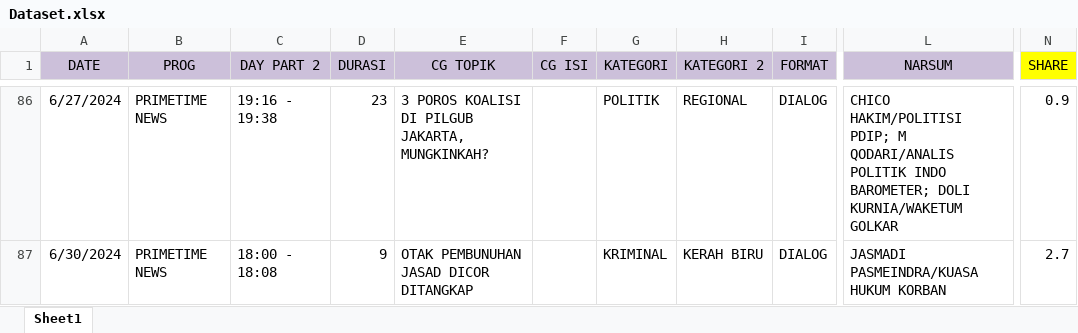
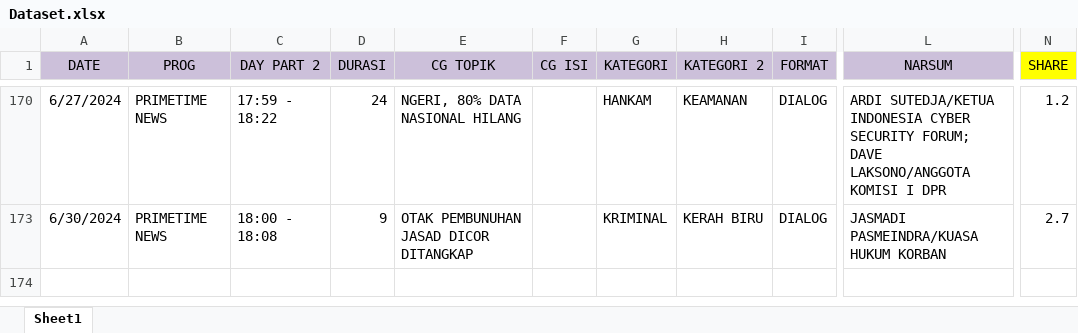
Before and after one commit to MMukhtarDwiPutra/gdp-dashboard, an Excel workbook: data/Dataset.xlsx, sheet Sheet1, drawn as a sheet; only a part is shown, gaps mark what is left out; values as stored, in another font and other column widths than the file's, no borders; addresses are those after the commit; the diff covers the shown part only; the diff names each change by its address in the sheet, - before the commit and + after, or states it on an @@ line.

```diff
--- a/data/Dataset.xlsx (sheet Sheet1)
+++ b/data/Dataset.xlsx (sheet Sheet1)
-C170 (DAY PART 2): 19:16 - 19:38
+C170 (DAY PART 2): 17:59 - 18:22
-D170 (DURASI): 23
+D170 (DURASI): 24
-E170 (CG TOPIK): 3 POROS KOALISI DI PILGUB JAKARTA, MUNGKINKAH?
+E170 (CG TOPIK): NGERI, 80% DATA NASIONAL HILANG
-G170 (KATEGORI): POLITIK
+G170 (KATEGORI): HANKAM
-H170 (KATEGORI 2): REGIONAL
+H170 (KATEGORI 2): KEAMANAN
-L170 (NARSUM): CHICO HAKIM/POLITISI PDIP; M QODARI/ANALIS POLITIK INDO BAROMETER; DOLI KURNIA/WAKETUM GOLKAR
+L170 (NARSUM): ARDI SUTEDJA/KETUA INDONESIA CYBER SECURITY FORUM; DAVE LAKSONO/ANGGOTA KOMISI I DPR
-N170 (SHARE): 0.9
+N170 (SHARE): 1.2
```
Also changed, not shown: 7 added rows and 77 hidden or unhidden rows elsewhere in this sheet, hidden cells, 1 other file.
